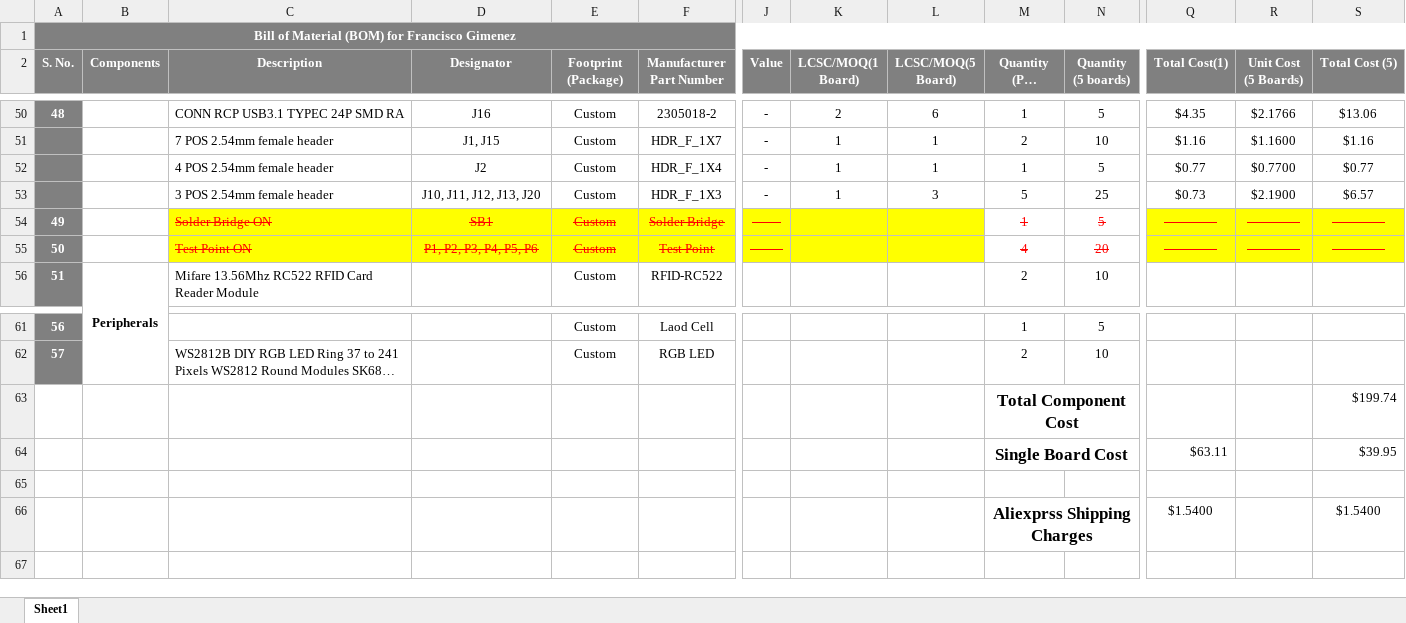
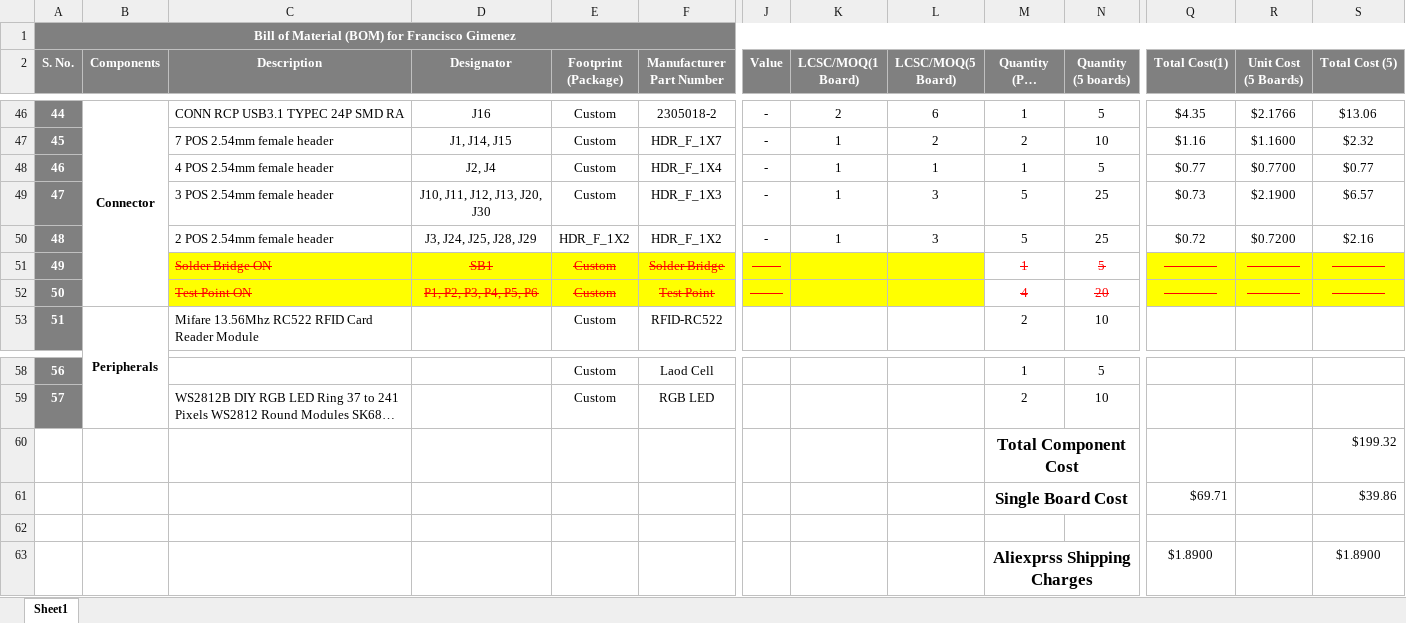
Before and after one commit to eSpark-Backup/franciscogimenez-hcdshardware, an Excel workbook: Documents/Deliverables/BOM/LCSC_BOM.xlsx, sheet Sheet1, drawn as a sheet; only a part is shown, gaps mark what is left out; long unchanged cells end in …; values as stored, in another font and other column widths than the file's, no borders; conditional formats not drawn; removed rows and columns are numbered as before the commit, all else as after; rows hold the shown columns only; the diff covers the shown part only; the diff names each change by its address in the sheet, - before the commit and + after, or states it on an @@ line.

```diff
--- a/Documents/Deliverables/BOM/LCSC_BOM.xlsx (sheet Sheet1)
+++ b/Documents/Deliverables/BOM/LCSC_BOM.xlsx (sheet Sheet1)
@@ column A (S. No.) renumbered between rows 25 and 49 @@
-B46 (Components): (empty)
+B46 (Components): Connector
+B46:B52 merged
-D47 (Designator): J1, J15
+D47 (Designator): J1, J14, J15
-L47 (LCSC/MOQ(5 Board)): 1
+L47 (LCSC/MOQ(5 Board)): 2
-S47 (Total Cost (5)): $1.16
+S47 (Total Cost (5)): $2.32
-D48 (Designator): J2
+D48 (Designator): J2, J4
-D49 (Designator): J10, J11, J12, J13, J20
+D49 (Designator): J10, J11, J12, J13, J20, J30
+row 50: 48 |  | 2 POS 2.54mm female header | J3, J24, J25, J28, J29 | HDR_F_1X2 | HDR_F_1X2 | - | 1 | 3 | 5 | 25 | $0.72 | $0.7200 | $2.16
-S60 (Total Cost (5)): $199.74
+S60 (Total Cost (5)): $199.32
-row 64:  |  |  |  |  |  |  |  |  | Single Board Cost |  | $63.11 |  | $39.95
+row 61:  |  |  |  |  |  |  |  |  | Single Board Cost |  | $69.71 |  | $39.86
-row 66:  |  |  |  |  |  |  |  |  | Aliexprss Shipping Charges |  | $1.5400 |  | $1.5400
+row 63:  |  |  |  |  |  |  |  |  | Aliexprss Shipping Charges |  | $1.8900 |  | $1.8900
```
Also changed, not shown: 1 added row, 5 removed rows, 5 moved rows, 4 edited cells and merged cells elsewhere in this sheet, formulas that keep their value, Documents/Deliverables/BOM/Digikey_BOM.xlsx.
